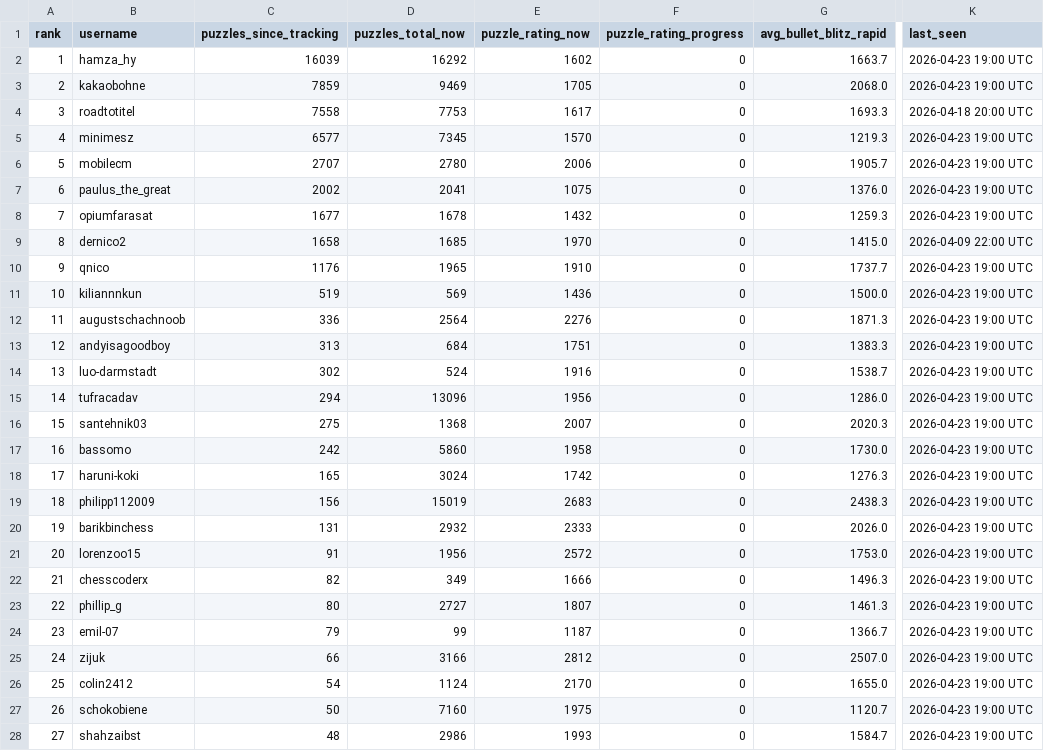
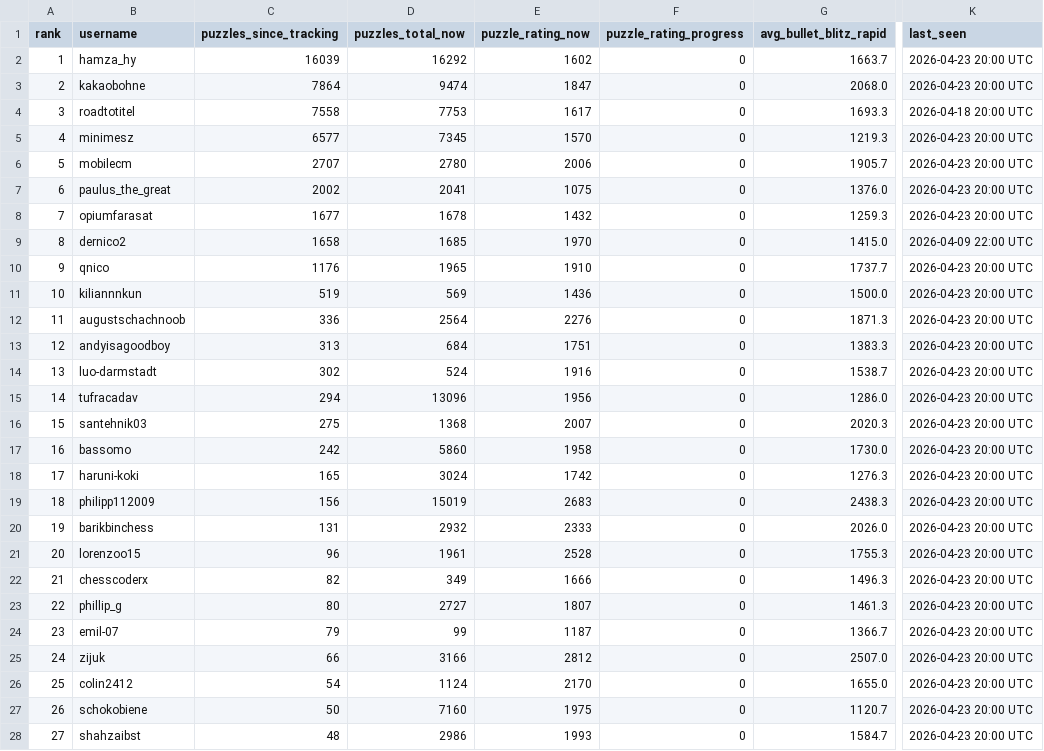
Before and after one commit to hsjAlex/TaktikSpektakel, a CSV file: data/leaderboard.csv, drawn as a sheet; only a part is shown, gaps mark what is left out; the diff covers the shown part only; the diff names each change by its address in the sheet, - before the commit and + after, or states it on an @@ line.

```diff
--- a/data/leaderboard.csv
+++ b/data/leaderboard.csv
-K2:K3 (last_seen): 2026-04-23 19:00 UTC
+K2:K3 (last_seen): 2026-04-23 20:00 UTC
-C3 (puzzles_since_tracking): 7859
+C3 (puzzles_since_tracking): 7864
-D3 (puzzles_total_now): 9469
+D3 (puzzles_total_now): 9474
-E3 (puzzle_rating_now): 1705
+E3 (puzzle_rating_now): 1847
-K5:K8 (last_seen): 2026-04-23 19:00 UTC
+K5:K8 (last_seen): 2026-04-23 20:00 UTC
-K10:K28 (last_seen): 2026-04-23 19:00 UTC
+K10:K28 (last_seen): 2026-04-23 20:00 UTC
-C21 (puzzles_since_tracking): 91
+C21 (puzzles_since_tracking): 96
-D21 (puzzles_total_now): 1956
+D21 (puzzles_total_now): 1961
-E21 (puzzle_rating_now): 2572
+E21 (puzzle_rating_now): 2528
-G21 (avg_bullet_blitz_rapid): 1753.0
+G21 (avg_bullet_blitz_rapid): 1755.3
```
Also changed, not shown: 30 edited cells elsewhere in this file, 1 other file.
